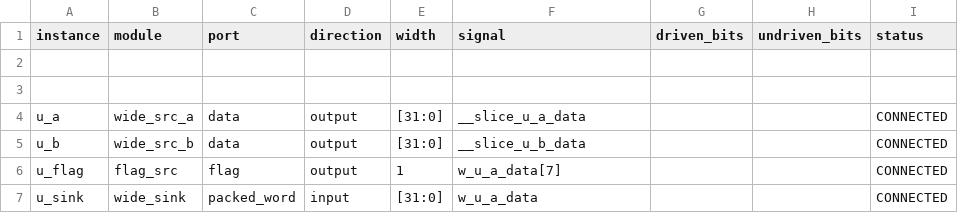
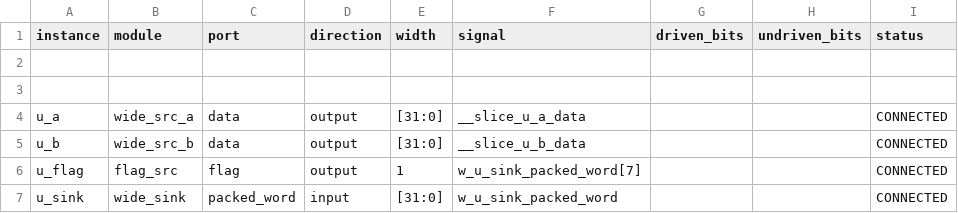
Before and after one commit to masktwo3/GitTmp, a CSV file: examples/const_and_bit_packing/connection_report.csv, drawn as a sheet.

```diff
--- a/examples/const_and_bit_packing/connection_report.csv
+++ b/examples/const_and_bit_packing/connection_report.csv
@@ -5,3 +5,3 @@ u_a,wide_src_a,data,output,[31:0],__slice_u_a_data,,,CONNECTED
 u_b,wide_src_b,data,output,[31:0],__slice_u_b_data,,,CONNECTED
-u_flag,flag_src,flag,output,1,w_u_a_data[7],,,CONNECTED
-u_sink,wide_sink,packed_word,input,[31:0],w_u_a_data,,,CONNECTED
+u_flag,flag_src,flag,output,1,w_u_sink_packed_word[7],,,CONNECTED
+u_sink,wide_sink,packed_word,input,[31:0],w_u_sink_packed_word,,,CONNECTED
```
Also changed, not shown: examples/connection_report.csv, examples/port_bits_packing/connection_report.csv, 8 other files.
